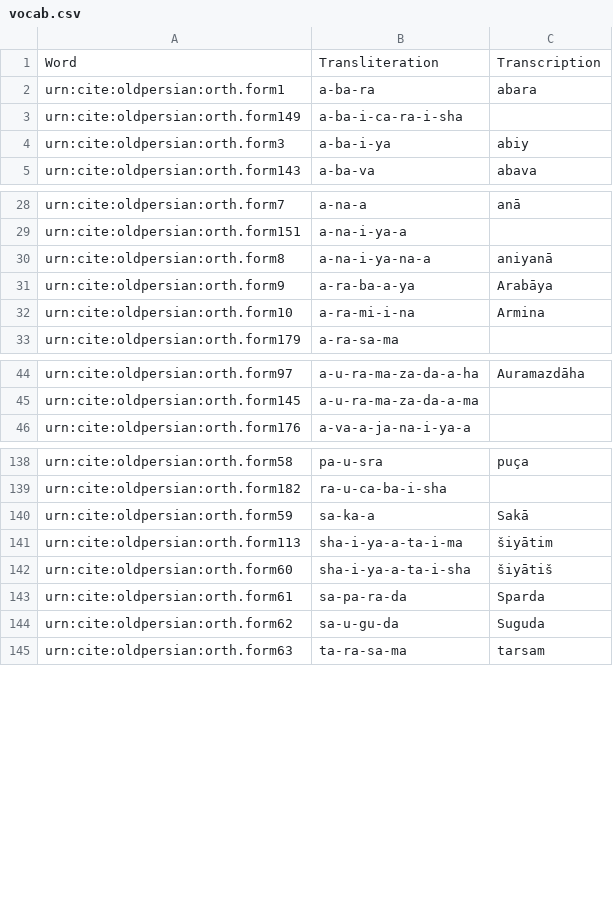
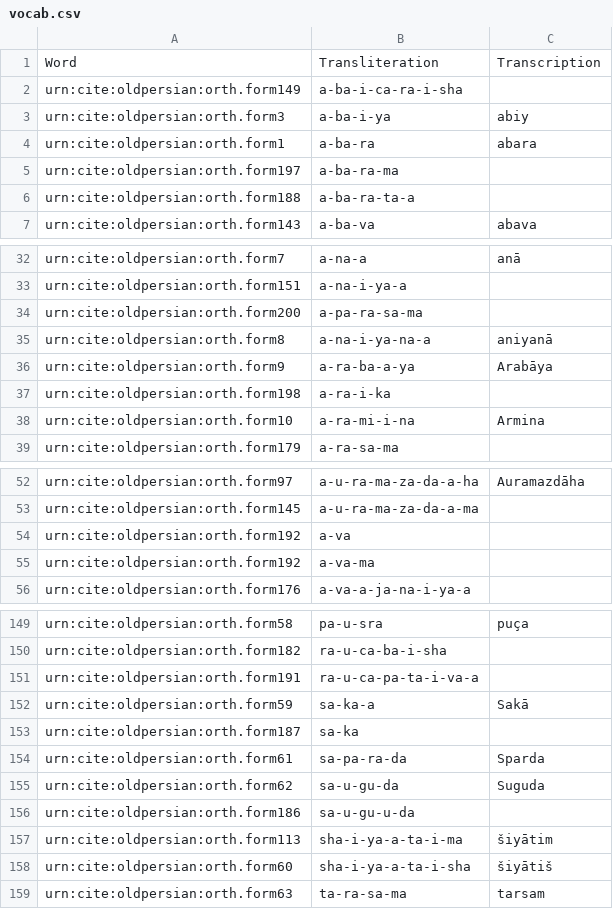
Before and after one commit to neelsmith/op, a CSV file: collections/vocab.csv, drawn as a sheet; only a part is shown, gaps mark what is left out; the diff covers the shown part only.

Commit message:
editing db 1

```diff
--- a/collections/vocab.csv
+++ b/collections/vocab.csv
@@ -1,5 +1,7 @@
 Word,Transliteration,Transcription
-urn:cite:oldpersian:orth.form1,a-ba-ra,abara
 urn:cite:oldpersian:orth.form149,a-ba-i-ca-ra-i-sha,
 urn:cite:oldpersian:orth.form3,a-ba-i-ya,abiy
+urn:cite:oldpersian:orth.form1,a-ba-ra,abara
+urn:cite:oldpersian:orth.form197,a-ba-ra-ma,
+urn:cite:oldpersian:orth.form188,a-ba-ra-ta-a,
 urn:cite:oldpersian:orth.form143,a-ba-va,abava
@@ -29,4 +33,6 @@ urn:cite:oldpersian:orth.form7,a-na-a,anā
 urn:cite:oldpersian:orth.form151,a-na-i-ya-a,
+urn:cite:oldpersian:orth.form200,a-pa-ra-sa-ma,
 urn:cite:oldpersian:orth.form8,a-na-i-ya-na-a,aniyanā
 urn:cite:oldpersian:orth.form9,a-ra-ba-a-ya,Arabāya
+urn:cite:oldpersian:orth.form198,a-ra-i-ka,
 urn:cite:oldpersian:orth.form10,a-ra-mi-i-na,Armina
@@ -45,2 +53,4 @@ urn:cite:oldpersian:orth.form97,a-u-ra-ma-za-da-a-ha,Auramazdāha
 urn:cite:oldpersian:orth.form145,a-u-ra-ma-za-da-a-ma,
+urn:cite:oldpersian:orth.form192,a-va,
+urn:cite:oldpersian:orth.form192,a-va-ma,
 urn:cite:oldpersian:orth.form176,a-va-a-ja-na-i-ya-a,
@@ -139,7 +150,10 @@ urn:cite:oldpersian:orth.form58,pa-u-sra,puça
 urn:cite:oldpersian:orth.form182,ra-u-ca-ba-i-sha,
+urn:cite:oldpersian:orth.form191,ra-u-ca-pa-ta-i-va-a,
 urn:cite:oldpersian:orth.form59,sa-ka-a,Sakā
+urn:cite:oldpersian:orth.form187,sa-ka,
+urn:cite:oldpersian:orth.form61,sa-pa-ra-da,Sparda
+urn:cite:oldpersian:orth.form62,sa-u-gu-da,Suguda
+urn:cite:oldpersian:orth.form186,sa-u-gu-u-da,
 urn:cite:oldpersian:orth.form113,sha-i-ya-a-ta-i-ma,šiyātim
 urn:cite:oldpersian:orth.form60,sha-i-ya-a-ta-i-sha,šiyātiš
-urn:cite:oldpersian:orth.form61,sa-pa-ra-da,Sparda
-urn:cite:oldpersian:orth.form62,sa-u-gu-da,Suguda
 urn:cite:oldpersian:orth.form63,ta-ra-sa-ma,tarsam
```
Also changed, not shown: 9 added rows elsewhere in this file.
